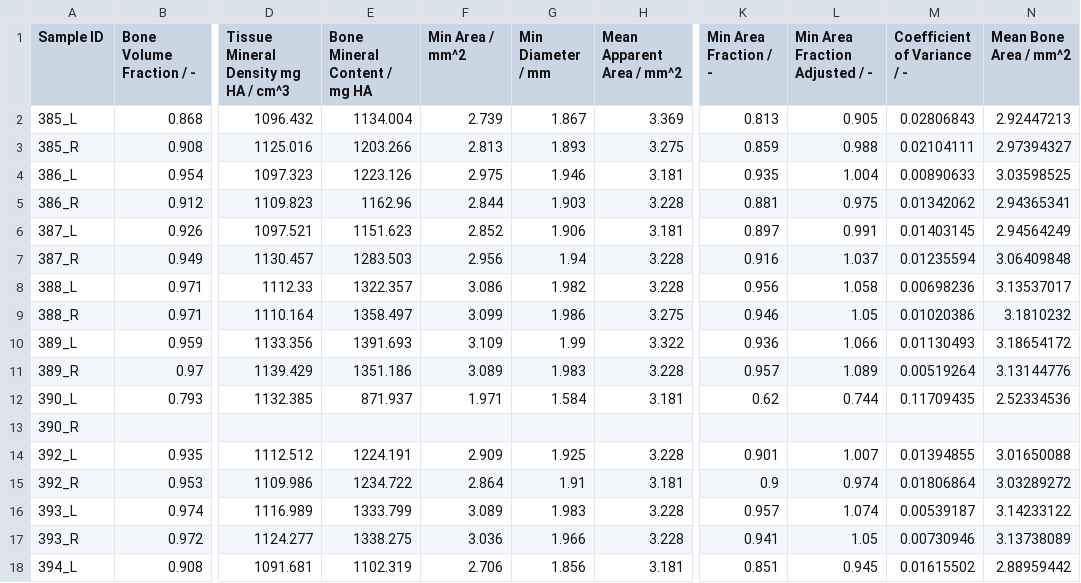
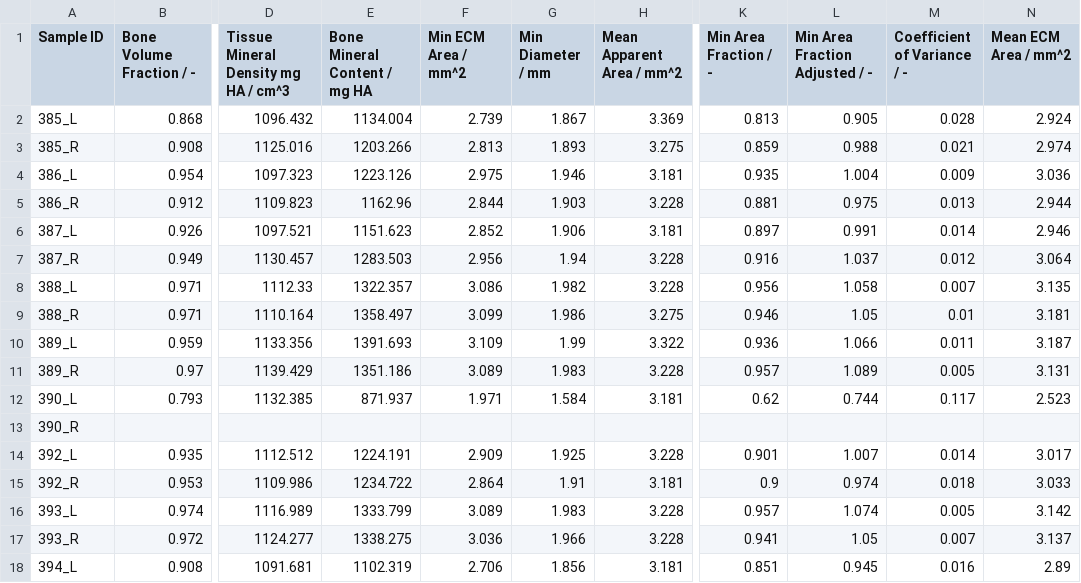
Before and after one commit to MathieuSm/FEMCOL, a CSV file: 04_Results/03_uCT/ResultsUCT.csv, drawn as a sheet; only a part is shown, gaps mark what is left out; the diff covers the shown part only; the diff names each change by its address in the sheet, - before the commit and + after, or states it on an @@ line.

Commit message:
changed naming of variables

```diff
--- a/04_Results/03_uCT/ResultsUCT.csv
+++ b/04_Results/03_uCT/ResultsUCT.csv
-F1: Min Area / mm^2
+F1: Min ECM Area / mm^2
-N1: Mean Bone Area / mm^2
+N1: Mean ECM Area / mm^2
-M2 (Coefficient of Variance / -): 0.02806843
+M2 (Coefficient of Variance / -): 0.028
-N2 (Mean ECM Area / mm^2): 2.92447213
+N2 (Mean ECM Area / mm^2): 2.924
-M3 (Coefficient of Variance / -): 0.02104111
+M3 (Coefficient of Variance / -): 0.021
-N3 (Mean ECM Area / mm^2): 2.97394327
+N3 (Mean ECM Area / mm^2): 2.974
-M4 (Coefficient of Variance / -): 0.00890633
+M4 (Coefficient of Variance / -): 0.009
-N4 (Mean ECM Area / mm^2): 3.03598525
+N4 (Mean ECM Area / mm^2): 3.036
-M5 (Coefficient of Variance / -): 0.01342062
+M5 (Coefficient of Variance / -): 0.013
-N5 (Mean ECM Area / mm^2): 2.94365341
+N5 (Mean ECM Area / mm^2): 2.944
-M6 (Coefficient of Variance / -): 0.01403145
+M6 (Coefficient of Variance / -): 0.014
-N6 (Mean ECM Area / mm^2): 2.94564249
+N6 (Mean ECM Area / mm^2): 2.946
-M7 (Coefficient of Variance / -): 0.01235594
+M7 (Coefficient of Variance / -): 0.012
-N7 (Mean ECM Area / mm^2): 3.06409848
+N7 (Mean ECM Area / mm^2): 3.064
-M8 (Coefficient of Variance / -): 0.00698236
+M8 (Coefficient of Variance / -): 0.007
-N8 (Mean ECM Area / mm^2): 3.13537017
+N8 (Mean ECM Area / mm^2): 3.135
-M9 (Coefficient of Variance / -): 0.01020386
+M9 (Coefficient of Variance / -): 0.01
-N9 (Mean ECM Area / mm^2): 3.1810232
+N9 (Mean ECM Area / mm^2): 3.181
-M10 (Coefficient of Variance / -): 0.01130493
+M10 (Coefficient of Variance / -): 0.011
-N10 (Mean ECM Area / mm^2): 3.18654172
+N10 (Mean ECM Area / mm^2): 3.187
-M11 (Coefficient of Variance / -): 0.00519264
+M11 (Coefficient of Variance / -): 0.005
-N11 (Mean ECM Area / mm^2): 3.13144776
+N11 (Mean ECM Area / mm^2): 3.131
-M12 (Coefficient of Variance / -): 0.11709435
+M12 (Coefficient of Variance / -): 0.117
-N12 (Mean ECM Area / mm^2): 2.52334536
+N12 (Mean ECM Area / mm^2): 2.523
-M14 (Coefficient of Variance / -): 0.01394855
+M14 (Coefficient of Variance / -): 0.014
-N14 (Mean ECM Area / mm^2): 3.01650088
+N14 (Mean ECM Area / mm^2): 3.017
-M15 (Coefficient of Variance / -): 0.01806864
+M15 (Coefficient of Variance / -): 0.018
-N15 (Mean ECM Area / mm^2): 3.03289272
+N15 (Mean ECM Area / mm^2): 3.033
-M16 (Coefficient of Variance / -): 0.00539187
+M16 (Coefficient of Variance / -): 0.005
-N16 (Mean ECM Area / mm^2): 3.14233122
+N16 (Mean ECM Area / mm^2): 3.142
-M17 (Coefficient of Variance / -): 0.00730946
+M17 (Coefficient of Variance / -): 0.007
-N17 (Mean ECM Area / mm^2): 3.13738089
+N17 (Mean ECM Area / mm^2): 3.137
-M18 (Coefficient of Variance / -): 0.01615502
+M18 (Coefficient of Variance / -): 0.016
-N18 (Mean ECM Area / mm^2): 2.88959442
+N18 (Mean ECM Area / mm^2): 2.89
```
Also changed, not shown: 122 edited cells elsewhere in this file.
